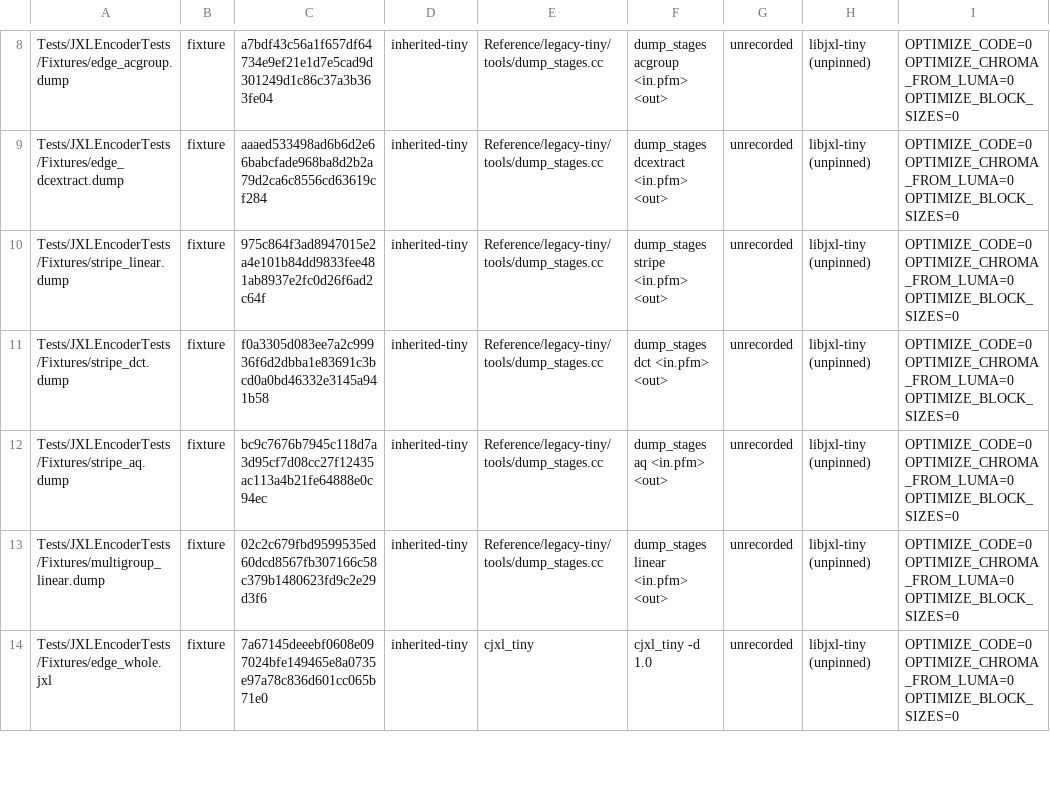
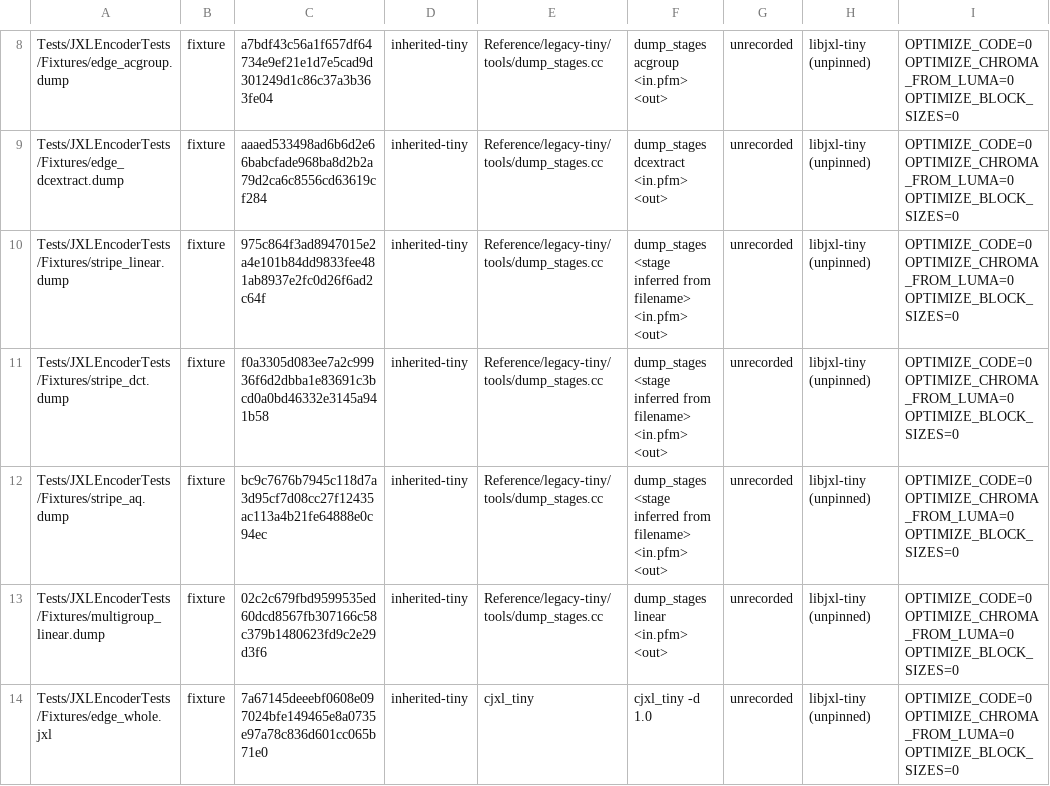
Before and after one commit to germ-network/jxl-encoder-swift, a TSV file: Reference/provenance.tsv, drawn as a sheet; only a part is shown, gaps mark what is left out; the diff names each change by its address in the sheet, - before the commit and + after, or states it on an @@ line.

Commit message:
Align legacy reference documentation with provenance manifest
Mark legacy fixture inputs as unrecorded in legacy-tiny/README.md to
agree with provenance.tsv, and clarify that stripe_* stage names are
inferred from fixture filenames in both places.

```diff
--- a/Reference/provenance.tsv
+++ b/Reference/provenance.tsv
-F10: dump_stages stripe <in.pfm> <out>
+F10: dump_stages <stage inferred from filename> <in.pfm> <out>
-F11: dump_stages dct <in.pfm> <out>
+F11: dump_stages <stage inferred from filename> <in.pfm> <out>
-F12: dump_stages aq <in.pfm> <out>
+F12: dump_stages <stage inferred from filename> <in.pfm> <out>
```
Also changed, not shown: 1 other file.
